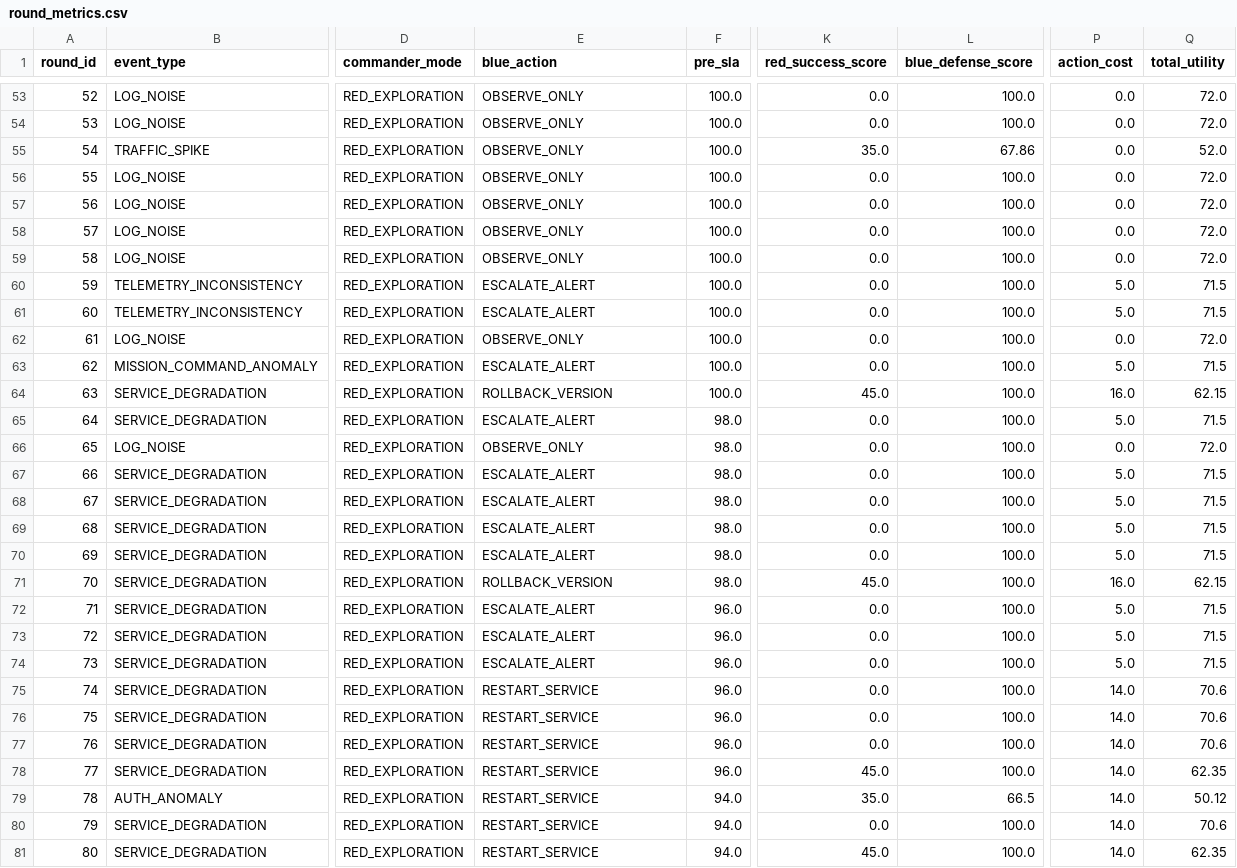
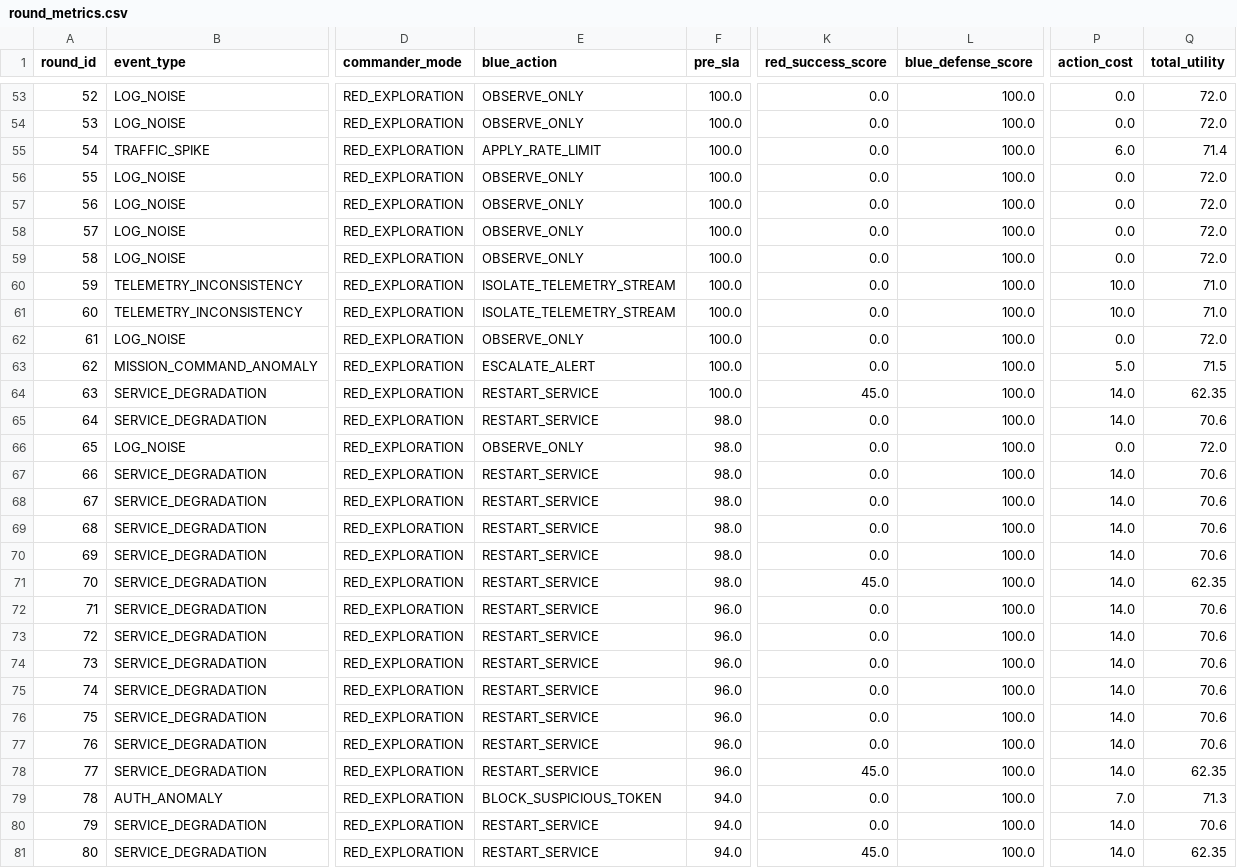
Before and after one commit to taegon6/LIG, a CSV file: reports/round_metrics.csv, drawn as a sheet; only a part is shown, gaps mark what is left out; the diff covers the shown part only; the diff names each change by its address in the sheet, - before the commit and + after, or states it on an @@ line.

```diff
--- a/reports/round_metrics.csv
+++ b/reports/round_metrics.csv
-E55 (blue_action): OBSERVE_ONLY
+E55 (blue_action): APPLY_RATE_LIMIT
-K55 (red_success_score): 35.0
+K55 (red_success_score): 0.0
-L55 (blue_defense_score): 67.86
+L55 (blue_defense_score): 100.0
-P55 (action_cost): 0.0
+P55 (action_cost): 6.0
-Q55 (total_utility): 52.0
+Q55 (total_utility): 71.4
-E60:E61 (blue_action): ESCALATE_ALERT
+E60:E61 (blue_action): ISOLATE_TELEMETRY_STREAM
-P60:P61 (action_cost): 5.0
+P60:P61 (action_cost): 10.0
-Q60:Q61 (total_utility): 71.5
+Q60:Q61 (total_utility): 71.0
-E64 (blue_action): ROLLBACK_VERSION
+E64 (blue_action): RESTART_SERVICE
-P64 (action_cost): 16.0
+P64 (action_cost): 14.0
-Q64 (total_utility): 62.15
+Q64 (total_utility): 62.35
-E65 (blue_action): ESCALATE_ALERT
+E65 (blue_action): RESTART_SERVICE
-P65 (action_cost): 5.0
+P65 (action_cost): 14.0
-Q65 (total_utility): 71.5
+Q65 (total_utility): 70.6
-E67:E70 (blue_action): ESCALATE_ALERT
+E67:E70 (blue_action): RESTART_SERVICE
-P67:P70 (action_cost): 5.0
+P67:P70 (action_cost): 14.0
-Q67:Q70 (total_utility): 71.5
+Q67:Q70 (total_utility): 70.6
-E71 (blue_action): ROLLBACK_VERSION
+E71 (blue_action): RESTART_SERVICE
-P71 (action_cost): 16.0
+P71 (action_cost): 14.0
-Q71 (total_utility): 62.15
+Q71 (total_utility): 62.35
-E72:E74 (blue_action): ESCALATE_ALERT
+E72:E74 (blue_action): RESTART_SERVICE
-P72:P74 (action_cost): 5.0
+P72:P74 (action_cost): 14.0
-Q72:Q74 (total_utility): 71.5
+Q72:Q74 (total_utility): 70.6
-E79 (blue_action): RESTART_SERVICE
+E79 (blue_action): BLOCK_SUSPICIOUS_TOKEN
-K79 (red_success_score): 35.0
+K79 (red_success_score): 0.0
-L79 (blue_defense_score): 66.5
+L79 (blue_defense_score): 100.0
-P79 (action_cost): 14.0
+P79 (action_cost): 7.0
-Q79 (total_utility): 50.12
+Q79 (total_utility): 71.3
```
Also changed, not shown: 41 edited cells elsewhere in this file, reports/scenario_summary.csv, 5 other files.
